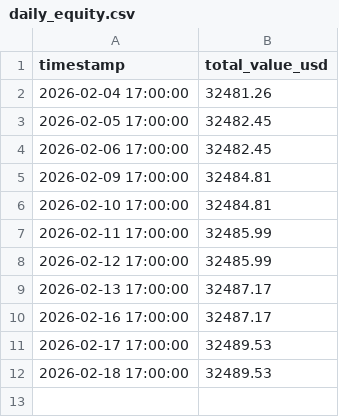
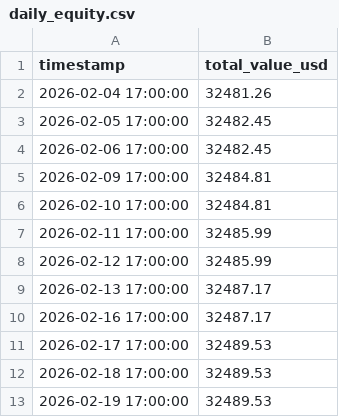
Before and after one commit to rozavala/real_options, a CSV file: prod/data/daily_equity.csv, drawn as a sheet; the diff names each change by its address in the sheet, - before the commit and + after, or states it on an @@ line.

```diff
--- a/prod/data/daily_equity.csv
+++ b/prod/data/daily_equity.csv
+row 13: 2026-02-19 17:00:00 | 32489.53
```
Also changed, not shown: prod/data/agent_accuracy_structured.csv, 14 other files.
